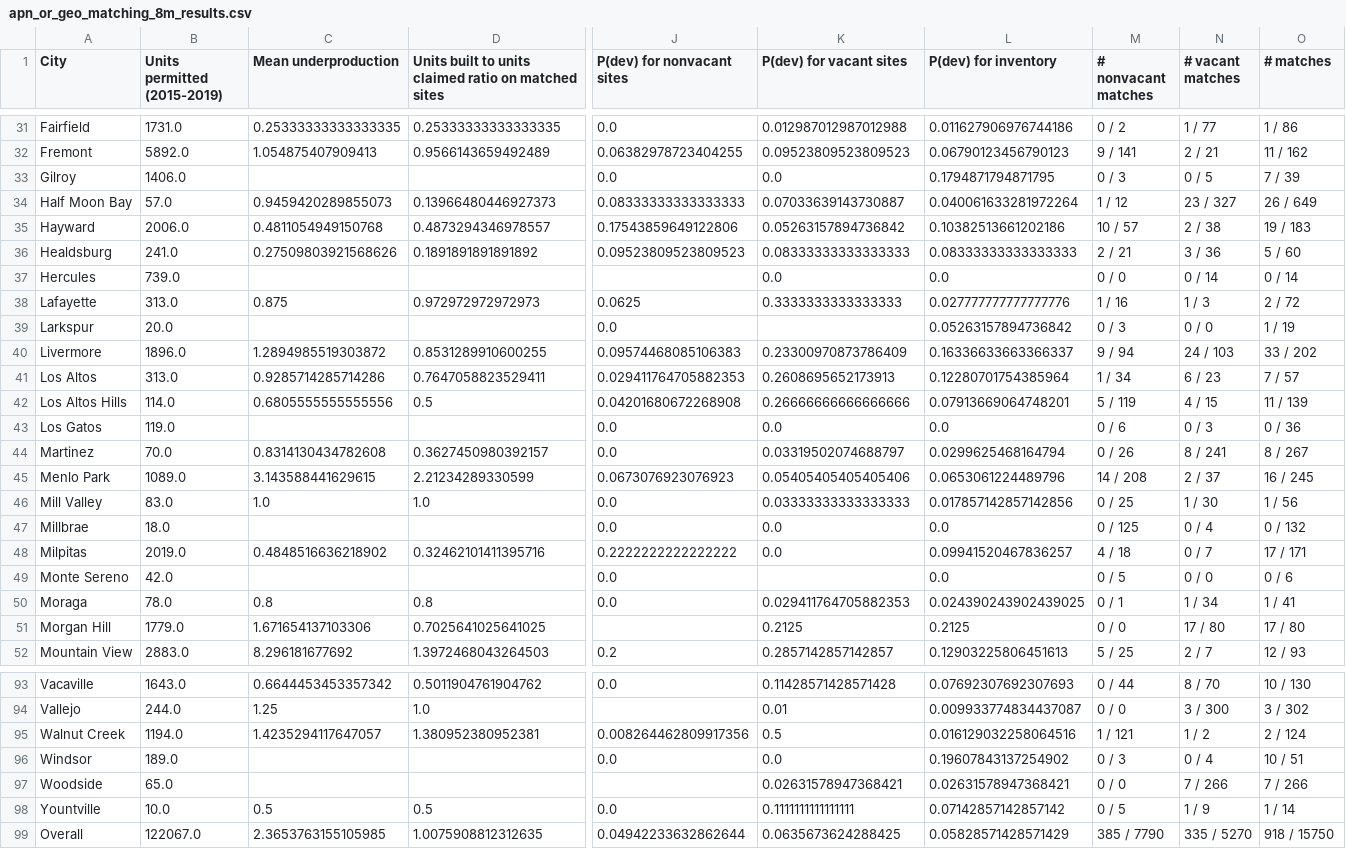
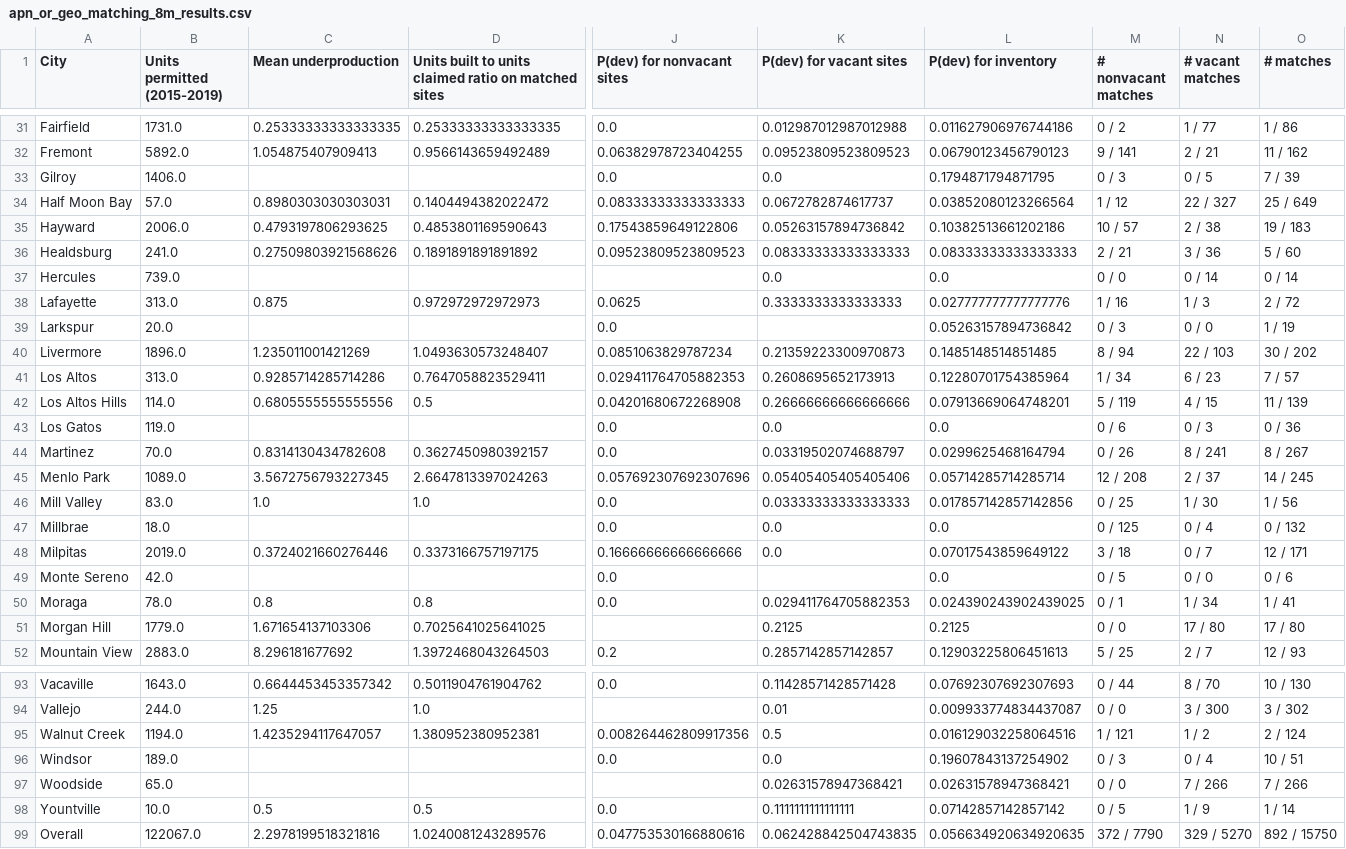
Before and after one commit to YIMBYdata/housing-elements, a CSV file: results/apn_or_geo_matching_8m_results.csv, drawn as a sheet; only a part is shown, gaps mark what is left out; the diff covers the shown part only; the diff names each change by its address in the sheet, - before the commit and + after, or states it on an @@ line.

```diff
--- a/results/apn_or_geo_matching_8m_results.csv
+++ b/results/apn_or_geo_matching_8m_results.csv
-C34 (Mean underproduction): 0.9459420289855073
+C34 (Mean underproduction): 0.8980303030303031
-D34: 0.13966480446927373
+D34: 0.1404494382022472
-K34 (P(dev) for vacant sites): 0.07033639143730887
+K34 (P(dev) for vacant sites): 0.0672782874617737
-L34 (P(dev) for inventory): 0.040061633281972264
+L34 (P(dev) for inventory): 0.03852080123266564
-N34 (# vacant matches): 23 / 327
+N34 (# vacant matches): 22 / 327
-O34 (# matches): 26 / 649
+O34 (# matches): 25 / 649
-C35 (Mean underproduction): 0.4811054949150768
+C35 (Mean underproduction): 0.4793197806293625
-D35: 0.4873294346978557
+D35: 0.4853801169590643
-C40 (Mean underproduction): 1.2894985519303872
+C40 (Mean underproduction): 1.235011001421269
-D40: 0.8531289910600255
+D40: 1.0493630573248407
-J40 (P(dev) for nonvacant sites): 0.09574468085106383
+J40 (P(dev) for nonvacant sites): 0.0851063829787234
-K40 (P(dev) for vacant sites): 0.23300970873786409
+K40 (P(dev) for vacant sites): 0.21359223300970873
-L40 (P(dev) for inventory): 0.16336633663366337
+L40 (P(dev) for inventory): 0.1485148514851485
-M40 (# nonvacant matches): 9 / 94
+M40 (# nonvacant matches): 8 / 94
-N40 (# vacant matches): 24 / 103
+N40 (# vacant matches): 22 / 103
-O40 (# matches): 33 / 202
+O40 (# matches): 30 / 202
-C45 (Mean underproduction): 3.143588441629615
+C45 (Mean underproduction): 3.5672756793227345
-D45: 2.21234289330599
+D45: 2.6647813397024263
-J45 (P(dev) for nonvacant sites): 0.0673076923076923
+J45 (P(dev) for nonvacant sites): 0.057692307692307696
-L45 (P(dev) for inventory): 0.0653061224489796
+L45 (P(dev) for inventory): 0.05714285714285714
-M45 (# nonvacant matches): 14 / 208
+M45 (# nonvacant matches): 12 / 208
-O45 (# matches): 16 / 245
+O45 (# matches): 14 / 245
-C48 (Mean underproduction): 0.4848516636218902
+C48 (Mean underproduction): 0.3724021660276446
-D48: 0.32462101411395716
+D48: 0.3373166757197175
-J48 (P(dev) for nonvacant sites): 0.2222222222222222
+J48 (P(dev) for nonvacant sites): 0.16666666666666666
-L48 (P(dev) for inventory): 0.09941520467836257
+L48 (P(dev) for inventory): 0.07017543859649122
-M48 (# nonvacant matches): 4 / 18
+M48 (# nonvacant matches): 3 / 18
-O48 (# matches): 17 / 171
+O48 (# matches): 12 / 171
-C99 (Mean underproduction): 2.3653763155105985
+C99 (Mean underproduction): 2.2978199518321816
-D99: 1.0075908812312635
+D99: 1.0240081243289576
-J99 (P(dev) for nonvacant sites): 0.04942233632862644
+J99 (P(dev) for nonvacant sites): 0.047753530166880616
-K99 (P(dev) for vacant sites): 0.0635673624288425
+K99 (P(dev) for vacant sites): 0.062428842504743835
-L99 (P(dev) for inventory): 0.05828571428571429
+L99 (P(dev) for inventory): 0.056634920634920635
-M99 (# nonvacant matches): 385 / 7790
+M99 (# nonvacant matches): 372 / 7790
-N99 (# vacant matches): 335 / 5270
+N99 (# vacant matches): 329 / 5270
-O99 (# matches): 918 / 15750
+O99 (# matches): 892 / 15750
```
Also changed, not shown: 50 edited cells elsewhere in this file, results/apn_or_geo_matching_15m_results.csv, results/apn_or_geo_matching_30m_results.csv, 16 other files.
